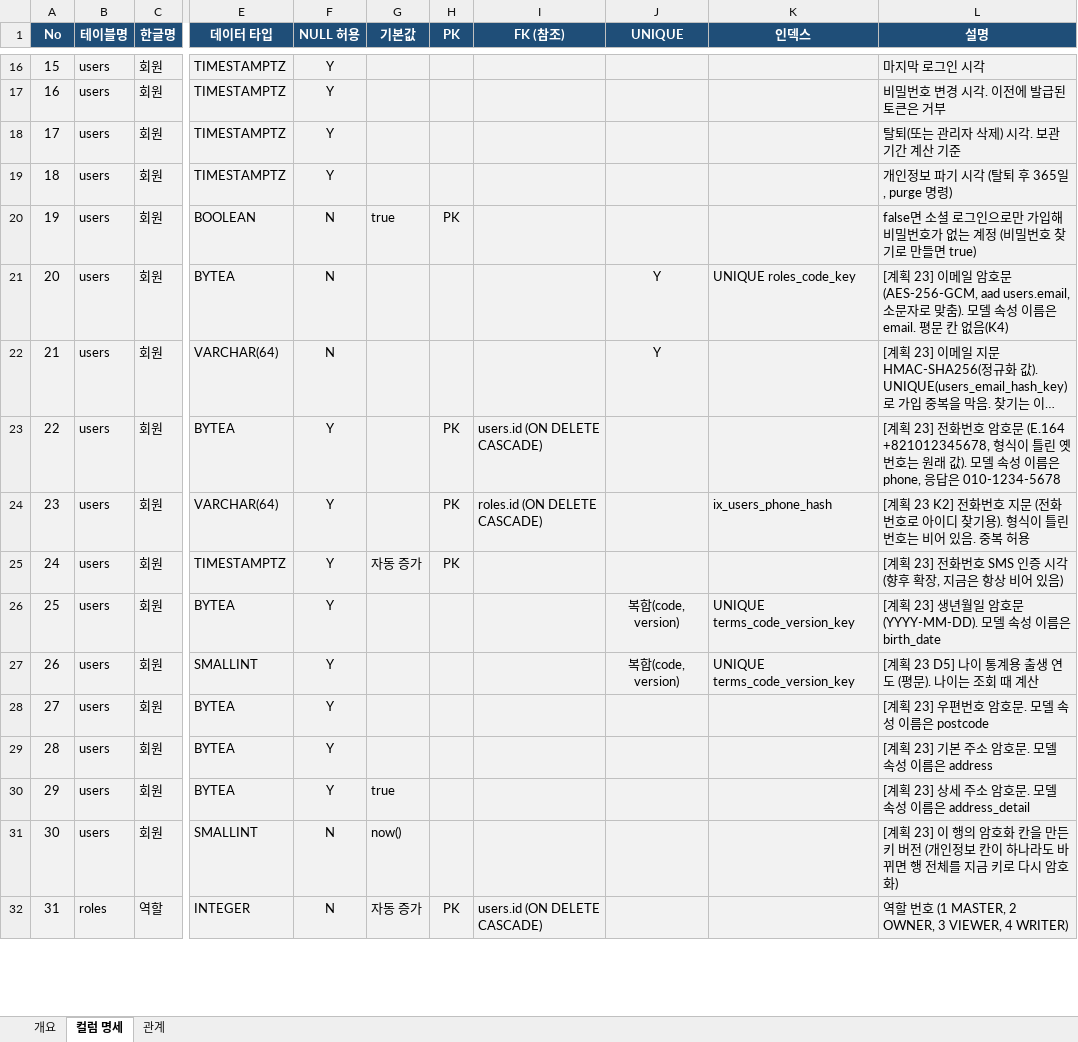
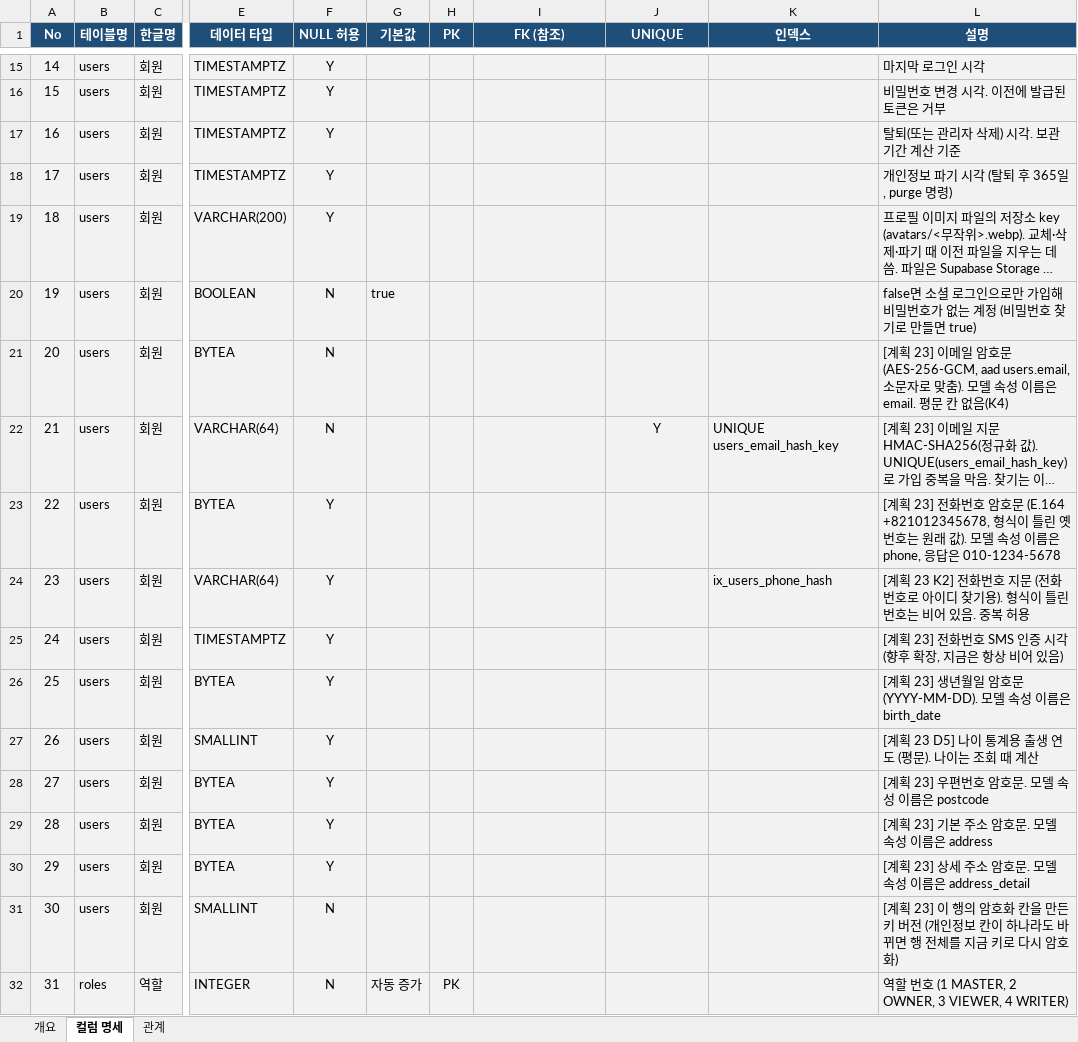
Before and after one commit to SNACKCUP/meerkit, an Excel workbook: docs/MeerKit_테이블명세서.xlsx, sheet 컬럼 명세, drawn as a sheet; only a part is shown, gaps mark what is left out; long unchanged cells end in …; values as stored, in another font and other column widths than the file's, no borders; the diff covers the shown part only; the diff names each change by its address in the sheet, - before the commit and + after, or states it on an @@ line.

```diff
--- a/docs/MeerKit_테이블명세서.xlsx (sheet 컬럼 명세)
+++ b/docs/MeerKit_테이블명세서.xlsx (sheet 컬럼 명세)
@@ column A (No) renumbered from row 12 down @@
@@ row 12 moved to row 19: 18 @@
-H20 (PK): PK
+H20 (PK): (empty)
-J21 (UNIQUE): Y
+J21 (UNIQUE): (empty)
-K21 (인덱스): UNIQUE roles_code_key
+K21 (인덱스): (empty)
-K22 (인덱스): (empty)
+K22 (인덱스): UNIQUE users_email_hash_key
-H23:H25 (PK): PK
+H23:H25 (PK): (empty)
-I23 (FK (참조)): users.id (ON DELETE CASCADE)
+I23 (FK (참조)): (empty)
-I24 (FK (참조)): roles.id (ON DELETE CASCADE)
+I24 (FK (참조)): (empty)
-G25 (기본값): 자동 증가
+G25 (기본값): (empty)
-J26:J27 (UNIQUE): 복합(code, version)
+J26:J27 (UNIQUE): (empty)
-K26:K27 (인덱스): UNIQUE terms_code_version_key
+K26:K27 (인덱스): (empty)
-G30 (기본값): true
+G30 (기본값): (empty)
-G31 (기본값): now()
+G31 (기본값): (empty)
-I32 (FK (참조)): users.id (ON DELETE CASCADE)
+I32 (FK (참조)): (empty)
```
Also changed, not shown: 1 added row and 33 edited cells elsewhere in this sheet, sheet 개요, sheet 관계.
